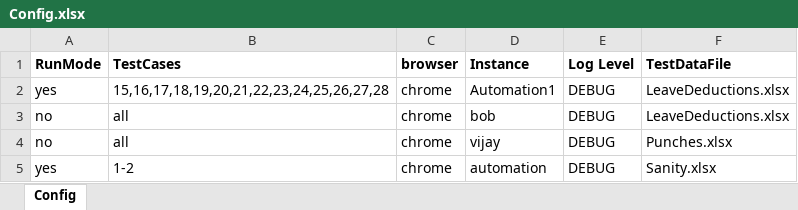
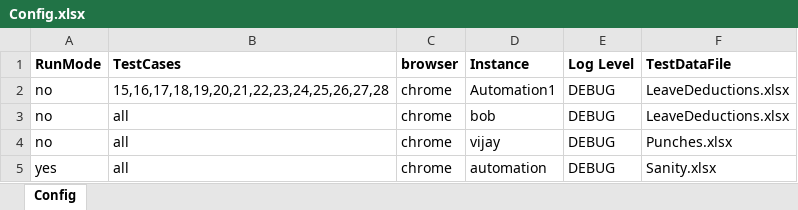
Before and after one commit to sandeepdoddi14/yetendra, an Excel workbook: attendance/src/main/resources/Config.xlsx, sheet Config, drawn as a sheet; values as stored, in another font and other column widths than the file's, no borders; the diff names each change by its address in the sheet, - before the commit and + after, or states it on an @@ line.

```diff
--- a/attendance/src/main/resources/Config.xlsx (sheet Config)
+++ b/attendance/src/main/resources/Config.xlsx (sheet Config)
-A2 (RunMode): yes
+A2 (RunMode): no
-B5 (TestCases): 1-2
+B5 (TestCases): all
```
Also changed, not shown: recruitment/src/main/resources/Config.xlsx, recruitment/src/main/resources/Sanity.xlsx, 51 other files.
